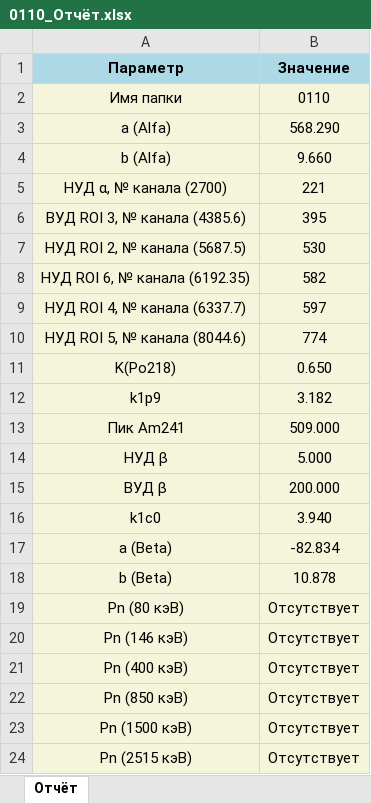
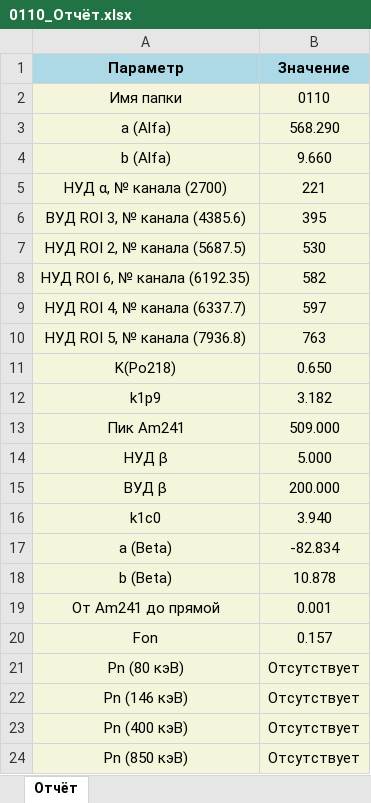
Before and after one commit to Mush9643/spectrometer-calibration-suite, an Excel workbook: Отчёты/0110_Отчёт.xlsx, sheet Отчёт, drawn as a sheet; only a part is shown; the shorter side is filled out with more unchanged rows; values as stored, in another font and other column widths than the file's, no borders; removed rows and columns are numbered as before the commit, all else as after; the diff names each change by its address in the sheet, - before the commit and + after, or states it on an @@ line.

```diff
--- a/Отчёты/0110_Отчёт.xlsx (sheet Отчёт)
+++ b/Отчёты/0110_Отчёт.xlsx (sheet Отчёт)
-row 10: НУД ROI 5, № канала (8044.6) | 774
+row 10: НУД ROI 5, № канала (7936.8) | 763
+row 19: От Am241 до прямой | 0.001
+row 20: Fon | 0.157
```
Also changed, not shown: Отчёты/0109_Отчёт.xlsx, Отчёты/0116_Отчёт.xlsx, 24 other files.
